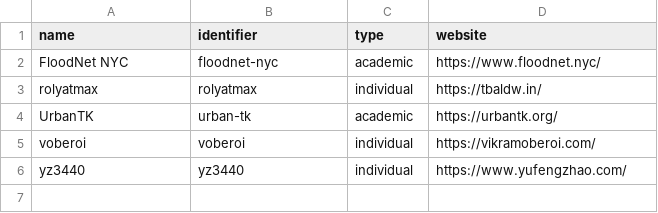
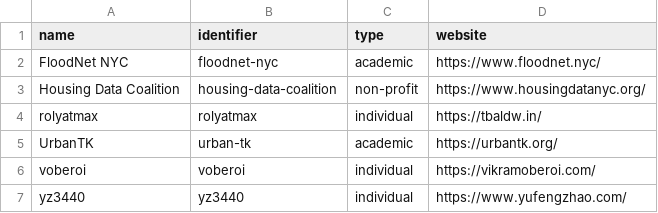
Before and after one commit to dgonzdev/nyc-civic-tech-data, a CSV file: organizations.csv, drawn as a sheet.

```diff
--- a/organizations.csv
+++ b/organizations.csv
@@ -2,2 +2,3 @@ name,identifier,type,website
 "FloodNet NYC","floodnet-nyc","academic","https://www.floodnet.nyc/"
+"Housing Data Coalition","housing-data-coalition","non-profit","https://www.housingdatanyc.org/"
 "rolyatmax","rolyatmax","individual","https://tbaldw.in/"
```
Also changed, not shown: projects.csv.
